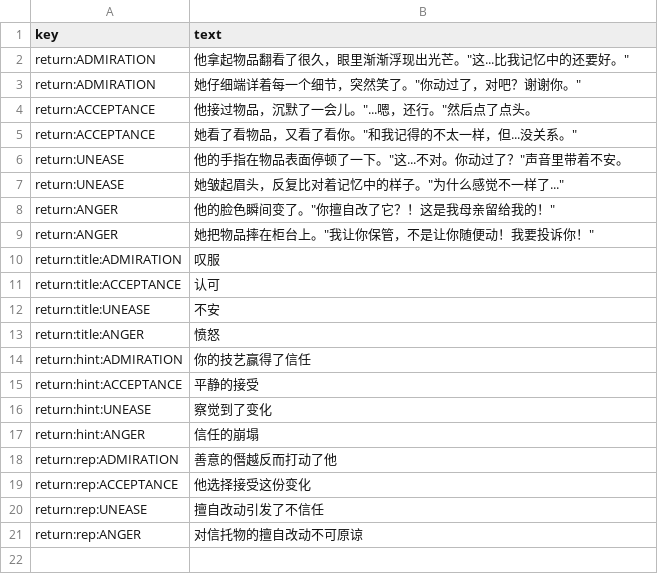
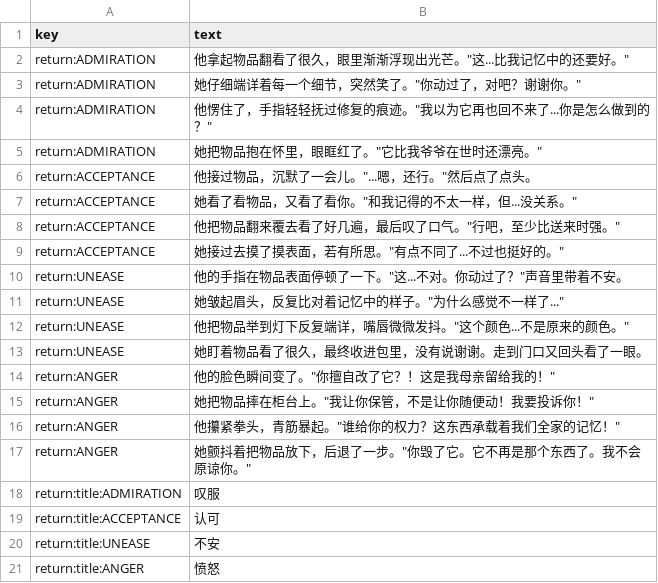
Before and after one commit to lzcm729/PawnShopGeminiDemo, a CSV file: assets/data/texts/workshop_return_results.csv, drawn as a sheet; only a part is shown; the shorter side is filled out with more unchanged rows.

```diff
--- a/assets/data/texts/workshop_return_results.csv
+++ b/assets/data/texts/workshop_return_results.csv
@@ -3,8 +3,16 @@ return:ADMIRATION,他拿起物品翻看了很久，眼里渐渐浮现出光芒
 return:ADMIRATION,"她仔细端详着每一个细节，突然笑了。""你动过了，对吧？谢谢你。"""
+return:ADMIRATION,"他愣住了，手指轻轻抚过修复的痕迹。""我以为它再也回不来了...你是怎么做到的？"""
+return:ADMIRATION,她把物品抱在怀里，眼眶红了。"它比我爷爷在世时还漂亮。"
 return:ACCEPTANCE,他接过物品，沉默了一会儿。"...嗯，还行。"然后点了点头。
 return:ACCEPTANCE,"她看了看物品，又看了看你。""和我记得的不太一样，但...没关系。"""
+return:ACCEPTANCE,"他把物品翻来覆去看了好几遍，最后叹了口气。""行吧，至少比送来时强。"""
+return:ACCEPTANCE,她接过去摸了摸表面，若有所思。"有点不同了...不过也挺好的。"
 return:UNEASE,他的手指在物品表面停顿了一下。"这...不对。你动过了？"声音里带着不安。
 return:UNEASE,"她皱起眉头，反复比对着记忆中的样子。""为什么感觉不一样了..."""
+return:UNEASE,"他把物品举到灯下反复端详，嘴唇微微发抖。""这个颜色...不是原来的颜色。"""
+return:UNEASE,她盯着物品看了很久，最终收进包里，没有说谢谢。走到门口又回头看了一眼。
 return:ANGER,"他的脸色瞬间变了。""你擅自改了它？！这是我母亲留给我的！"""
 return:ANGER,"她把物品摔在柜台上。""我让你保管，不是让你随便动！我要投诉你！"""
+return:ANGER,"他攥紧拳头，青筋暴起。""谁给你的权力？这东西承载着我们全家的记忆！"""
+return:ANGER,"她颤抖着把物品放下，后退了一步。""你毁了它。它不再是那个东西了。我不会原谅你。"""
 return:title:ADMIRATION,叹服
```
Also changed, not shown: assets/data/texts/counterfeit_sale_texts.csv, assets/data/texts/workshop_texts.csv, 1 other file.
